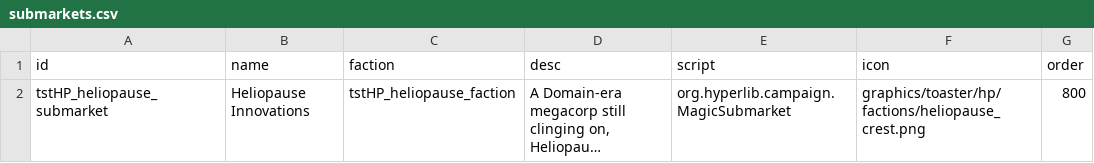
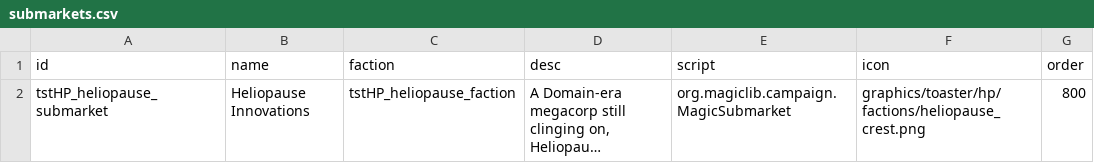
Before and after one commit to smangham/starsector-heliopause-innovations, a CSV file: data/campaign/submarkets.csv, drawn as a sheet; long unchanged cells end in …; the diff names each change by its address in the sheet, - before the commit and + after, or states it on an @@ line.

```diff
--- a/data/campaign/submarkets.csv
+++ b/data/campaign/submarkets.csv
-E2 (script): org.hyperlib.campaign.MagicSubmarket
+E2 (script): org.magiclib.campaign.MagicSubmarket
```
Also changed, not shown: data/hullmods/hull_mods.csv, data/hulls/ship_data.csv, 35 other files.
